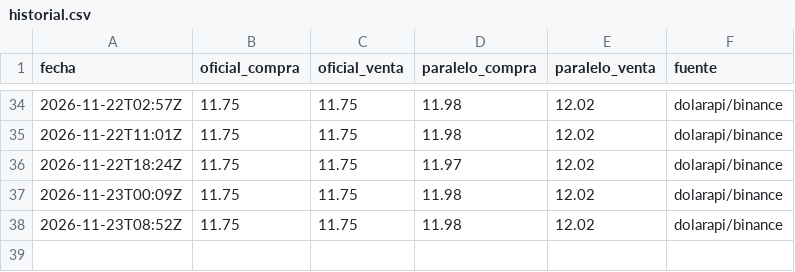
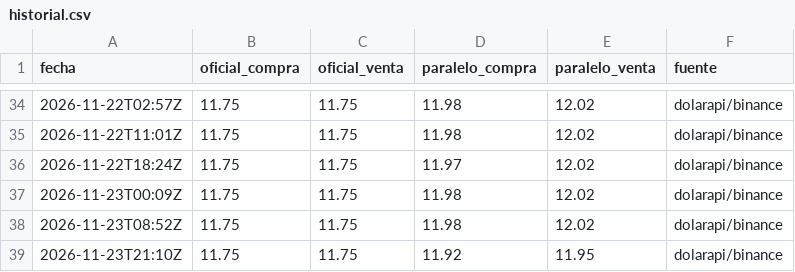
Before and after one commit to NeckHurtttt/BsCambio, a CSV file: datos/historial.csv, drawn as a sheet; only a part is shown, gaps mark what is left out; the diff names each change by its address in the sheet, - before the commit and + after, or states it on an @@ line.

Commit message:
datos: 2026-11-23 21:10

```diff
--- a/datos/historial.csv
+++ b/datos/historial.csv
+row 39: 2026-11-23T21:10Z | 11.75 | 11.75 | 11.92 | 11.95 | dolarapi/binance
```
Also changed, not shown: 1 other file.
